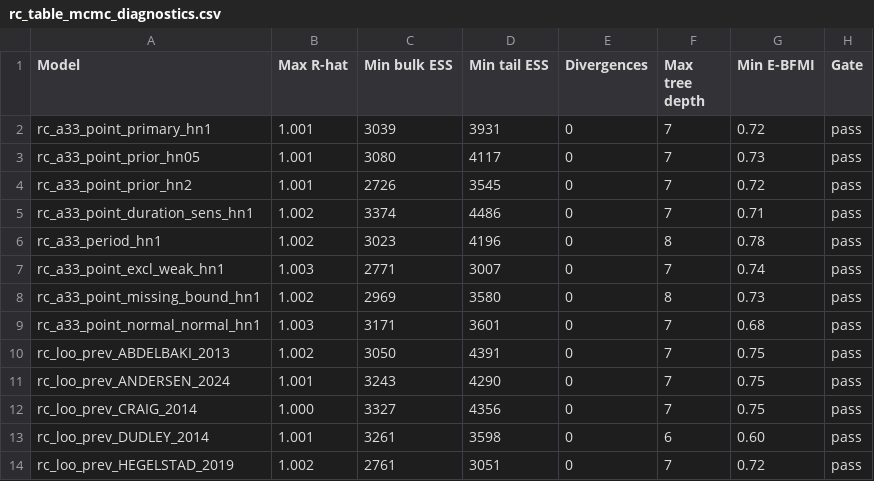
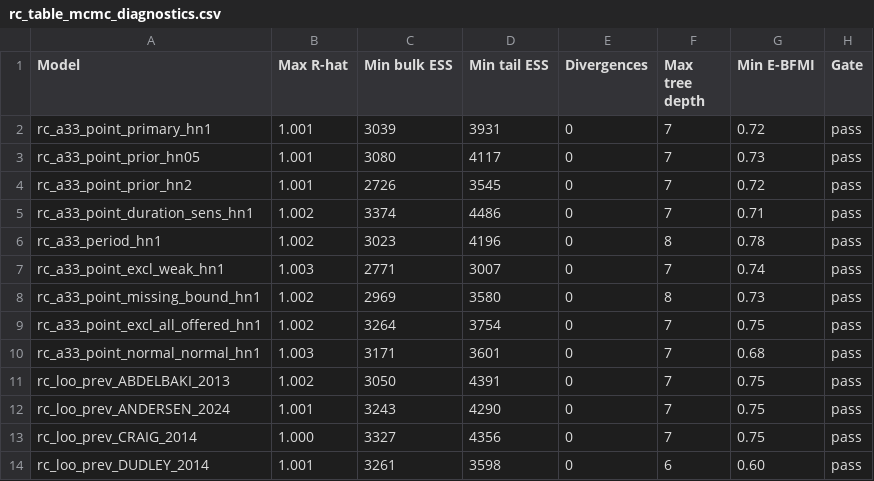
Before and after one commit to ricardotwumasi/employment-early-psychosis, a CSV file: output/release/tables/rc_table_mcmc_diagnostics.csv, drawn as a sheet; only a part is shown; the shorter side is filled out with more unchanged rows.

```diff
--- a/output/release/tables/rc_table_mcmc_diagnostics.csv
+++ b/output/release/tables/rc_table_mcmc_diagnostics.csv
@@ -8,2 +8,3 @@ rc_a33_point_excl_weak_hn1,1.003,2771,3007,0,7,0.74,pass
 rc_a33_point_missing_bound_hn1,1.002,2969,3580,0,8,0.73,pass
+rc_a33_point_excl_all_offered_hn1,1.002,3264,3754,0,7,0.75,pass
 rc_a33_point_normal_normal_hn1,1.003,3171,3601,0,7,0.68,pass
```
Also changed, not shown: output/bayesian/gate_attempts.csv, output/release/bayesian/rc_prevalence_diagnostics.csv, 54 other files.
